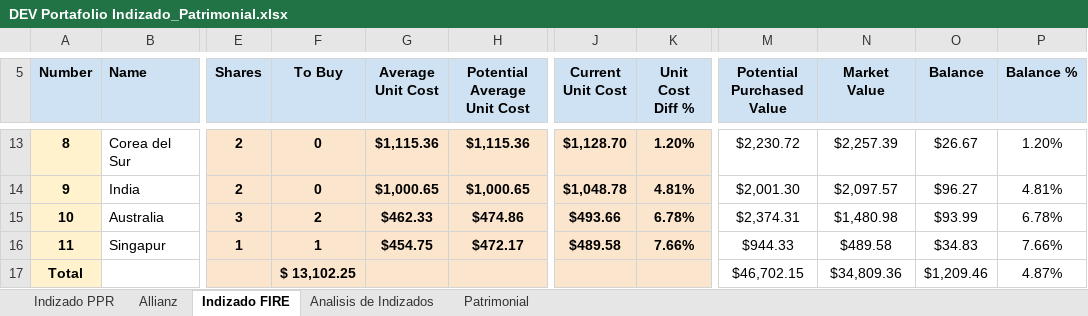
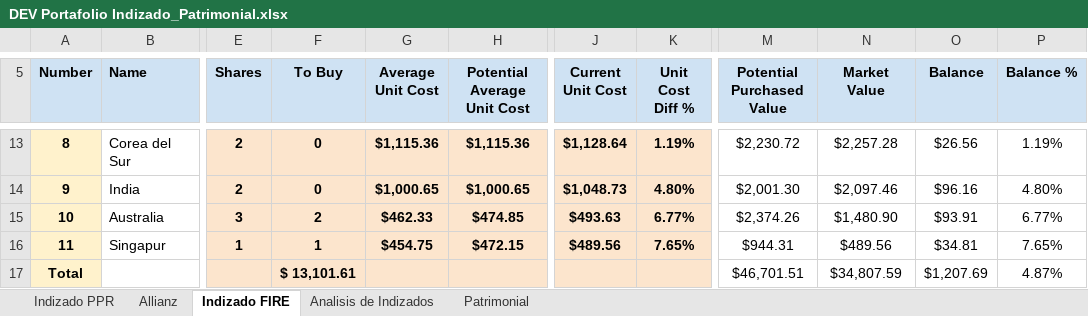
Before and after one commit to IvanRamosDataTech/MarketStocksTracker, an Excel workbook: tracker-poetry/src/tracker_poetry/DEV Portafolio Indizado_Patrimonial.xlsx, sheet Indizado FIRE, drawn as a sheet; only a part is shown, gaps mark what is left out; values as stored, in another font and other column widths than the file's, no borders; charts and pictures and table styles not drawn; the diff covers the shown part only; the diff names each change by its address in the sheet, - before the commit and + after, or states it on an @@ line.

```diff
--- a/tracker-poetry/src/tracker_poetry/DEV Portafolio Indizado_Patrimonial.xlsx (sheet Indizado FIRE)
+++ b/tracker-poetry/src/tracker_poetry/DEV Portafolio Indizado_Patrimonial.xlsx (sheet Indizado FIRE)
-J13 (Current Unit Cost): $1,128.70
+J13 (Current Unit Cost): $1,128.64
-K13 (Unit Cost Diff %): 1.20%
+K13 (Unit Cost Diff %): 1.19%
-N13 (Market Value): $2,257.39
+N13 (Market Value): $2,257.28
-O13 (Balance): $26.67
+O13 (Balance): $26.56
-P13 (Balance %): 1.20%
+P13 (Balance %): 1.19%
-J14 (Current Unit Cost): $1,048.78
+J14 (Current Unit Cost): $1,048.73
-K14 (Unit Cost Diff %): 4.81%
+K14 (Unit Cost Diff %): 4.80%
-N14 (Market Value): $2,097.57
+N14 (Market Value): $2,097.46
-O14 (Balance): $96.27
+O14 (Balance): $96.16
-P14 (Balance %): 4.81%
+P14 (Balance %): 4.80%
-H15 (Potential Average Unit Cost): $474.86
+H15 (Potential Average Unit Cost): $474.85
-J15 (Current Unit Cost): $493.66
+J15 (Current Unit Cost): $493.63
-K15 (Unit Cost Diff %): 6.78%
+K15 (Unit Cost Diff %): 6.77%
-M15 (Potential Purchased Value): $2,374.31
+M15 (Potential Purchased Value): $2,374.26
-N15 (Market Value): $1,480.98
+N15 (Market Value): $1,480.90
-O15 (Balance): $93.99
+O15 (Balance): $93.91
-P15 (Balance %): 6.78%
+P15 (Balance %): 6.77%
-H16 (Potential Average Unit Cost): $472.17
+H16 (Potential Average Unit Cost): $472.15
-J16 (Current Unit Cost): $489.58
+J16 (Current Unit Cost): $489.56
-K16 (Unit Cost Diff %): 7.66%
+K16 (Unit Cost Diff %): 7.65%
-M16 (Potential Purchased Value): $944.33
+M16 (Potential Purchased Value): $944.31
-N16 (Market Value): $489.58
+N16 (Market Value): $489.56
-O16 (Balance): $34.83
+O16 (Balance): $34.81
-P16 (Balance %): 7.66%
+P16 (Balance %): 7.65%
-F17 (To Buy): $ 13,102.25
+F17 (To Buy): $ 13,101.61
-M17 (Potential Purchased Value): $46,702.15
+M17 (Potential Purchased Value): $46,701.51
-N17 (Market Value): $34,809.36
+N17 (Market Value): $34,807.59
-O17 (Balance): $1,209.46
+O17 (Balance): $1,207.69
```
Also changed, not shown: 29 edited cells elsewhere in this sheet, sheet Allianz, sheet Indizado PPR, tracker-poetry/src/tracker_poetry/Portafolio Indizado_Patrimonial.xlsx.
